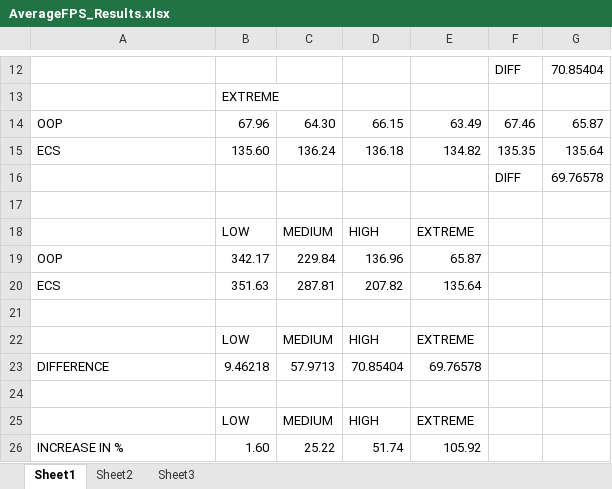
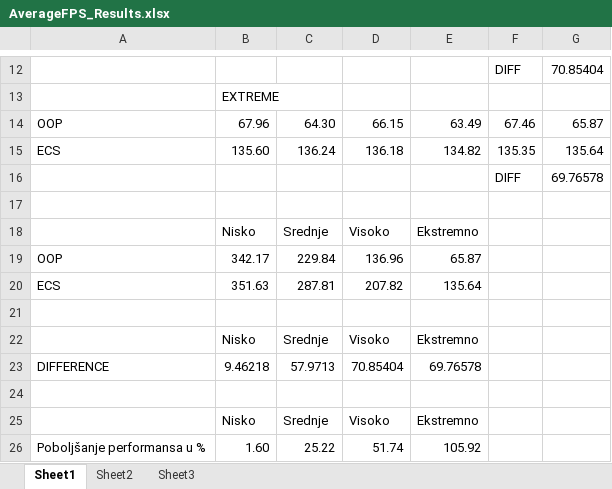
Before and after one commit to humra/OOP-vs-ECS, an Excel workbook: AverageFPS_Results.xlsx, sheet Sheet1, drawn as a sheet; only a part is shown, gaps mark what is left out; values as stored, in another font and other column widths than the file's, no borders; charts and pictures not drawn; removed rows and columns are numbered as before the commit, all else as after; the diff names each change by its address in the sheet, - before the commit and + after, or states it on an @@ line.

```diff
--- a/AverageFPS_Results.xlsx (sheet Sheet1)
+++ b/AverageFPS_Results.xlsx (sheet Sheet1)
-row 18:  | LOW | MEDIUM | HIGH | EXTREME
+row 18:  | Nisko | Srednje | Visoko | Ekstremno
-row 22:  | LOW | MEDIUM | HIGH | EXTREME
+row 22:  | Nisko | Srednje | Visoko | Ekstremno
-row 25:  | LOW | MEDIUM | HIGH | EXTREME
+row 25:  | Nisko | Srednje | Visoko | Ekstremno
-A26: INCREASE IN %
+A26: Poboljšanje performansa u %
```
Also changed, not shown: charts or pictures, 1 other file.
